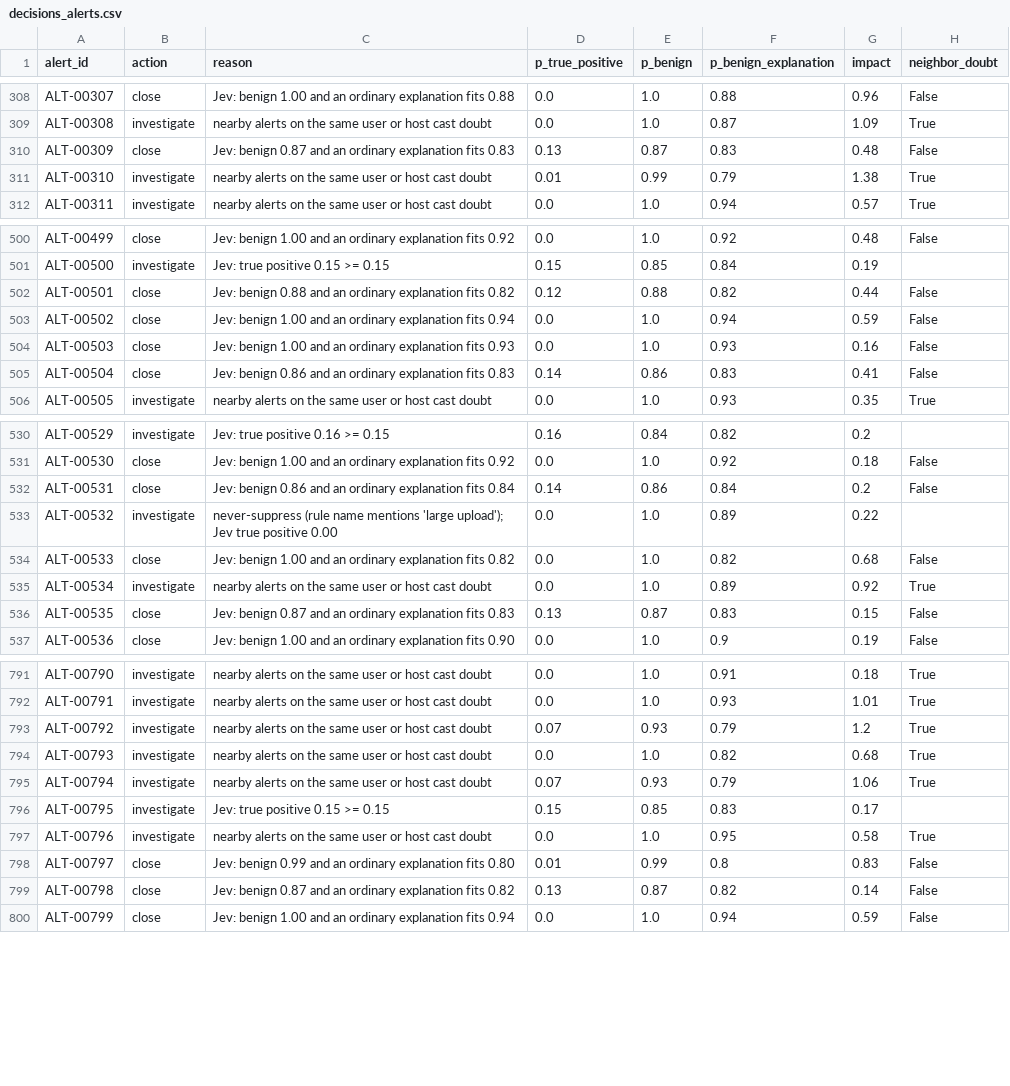
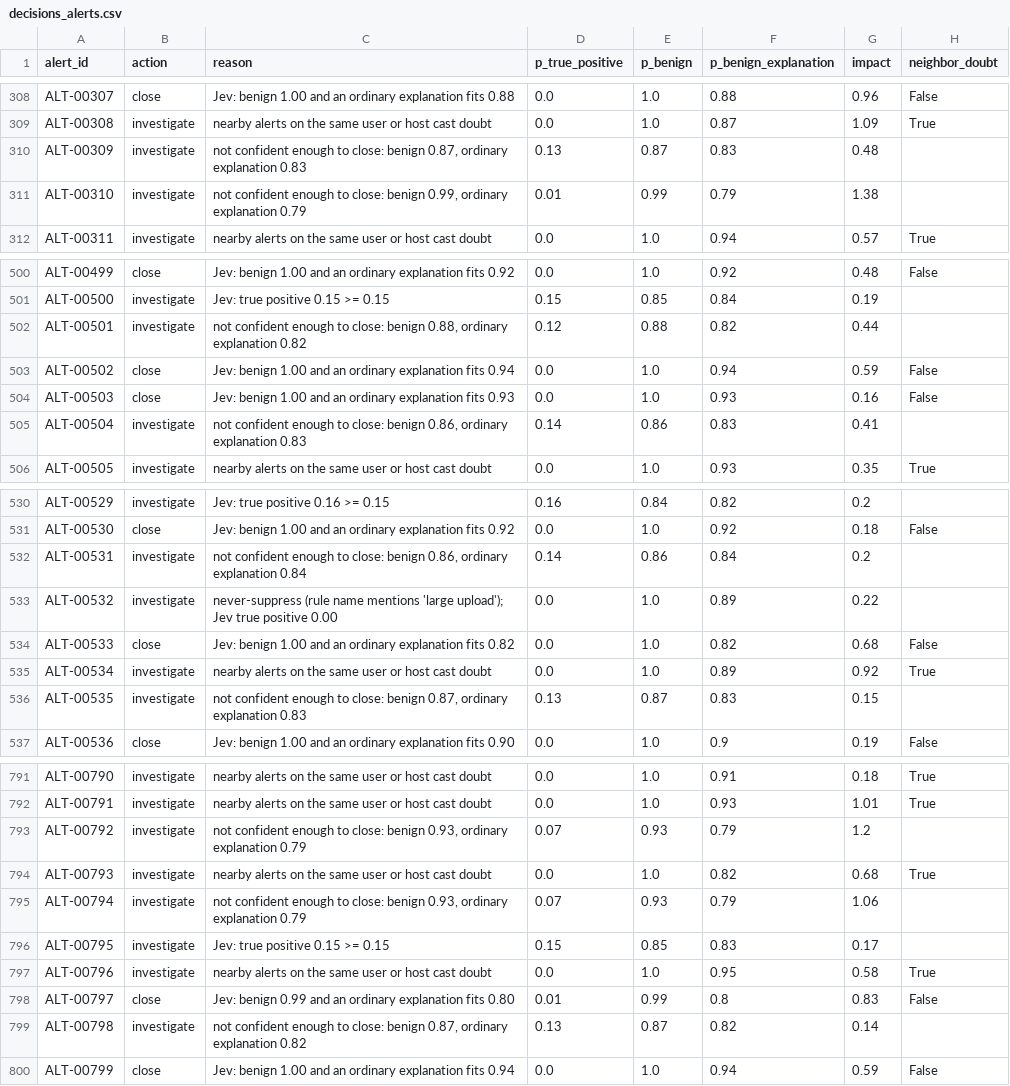
Before and after one commit to grandaha/jev-playground, a CSV file: experiments/security-alert-triage/data/work/decisions_alerts.csv, drawn as a sheet; only a part is shown, gaps mark what is left out; the diff covers the shown part only.

```diff
--- a/experiments/security-alert-triage/data/work/decisions_alerts.csv
+++ b/experiments/security-alert-triage/data/work/decisions_alerts.csv
@@ -309,4 +309,4 @@ ALT-00307,close,Jev: benign 1.00 and an ordinary explanation fits 0.88,0.0,1.0,0
 ALT-00308,investigate,nearby alerts on the same user or host cast doubt,0.0,1.0,0.87,1.09,True
-ALT-00309,close,Jev: benign 0.87 and an ordinary explanation fits 0.83,0.13,0.87,0.83,0.48,False
-ALT-00310,investigate,nearby alerts on the same user or host cast doubt,0.01,0.99,0.79,1.38,True
+ALT-00309,investigate,"not confident enough to close: benign 0.87, ordinary explanation 0.83",0.13,0.87,0.83,0.48,
+ALT-00310,investigate,"not confident enough to close: benign 0.99, ordinary explanation 0.79",0.01,0.99,0.79,1.38,
 ALT-00311,investigate,nearby alerts on the same user or host cast doubt,0.0,1.0,0.94,0.57,True
@@ -501,6 +501,6 @@ ALT-00499,close,Jev: benign 1.00 and an ordinary explanation fits 0.92,0.0,1.0,0
 ALT-00500,investigate,Jev: true positive 0.15 >= 0.15,0.15,0.85,0.84,0.19,
-ALT-00501,close,Jev: benign 0.88 and an ordinary explanation fits 0.82,0.12,0.88,0.82,0.44,False
+ALT-00501,investigate,"not confident enough to close: benign 0.88, ordinary explanation 0.82",0.12,0.88,0.82,0.44,
 ALT-00502,close,Jev: benign 1.00 and an ordinary explanation fits 0.94,0.0,1.0,0.94,0.59,False
 ALT-00503,close,Jev: benign 1.00 and an ordinary explanation fits 0.93,0.0,1.0,0.93,0.16,False
-ALT-00504,close,Jev: benign 0.86 and an ordinary explanation fits 0.83,0.14,0.86,0.83,0.41,False
+ALT-00504,investigate,"not confident enough to close: benign 0.86, ordinary explanation 0.83",0.14,0.86,0.83,0.41,
 ALT-00505,investigate,nearby alerts on the same user or host cast doubt,0.0,1.0,0.93,0.35,True
@@ -531,3 +531,3 @@ ALT-00529,investigate,Jev: true positive 0.16 >= 0.15,0.16,0.84,0.82,0.2,
 ALT-00530,close,Jev: benign 1.00 and an ordinary explanation fits 0.92,0.0,1.0,0.92,0.18,False
-ALT-00531,close,Jev: benign 0.86 and an ordinary explanation fits 0.84,0.14,0.86,0.84,0.2,False
+ALT-00531,investigate,"not confident enough to close: benign 0.86, ordinary explanation 0.84",0.14,0.86,0.84,0.2,
 ALT-00532,investigate,never-suppress (rule name mentions 'large upload'); Jev true positive 0.00,0.0,1.0,0.89,0.22,
@@ -535,3 +535,3 @@ ALT-00533,close,Jev: benign 1.00 and an ordinary explanation fits 0.82,0.0,1.0,0
 ALT-00534,investigate,nearby alerts on the same user or host cast doubt,0.0,1.0,0.89,0.92,True
-ALT-00535,close,Jev: benign 0.87 and an ordinary explanation fits 0.83,0.13,0.87,0.83,0.15,False
+ALT-00535,investigate,"not confident enough to close: benign 0.87, ordinary explanation 0.83",0.13,0.87,0.83,0.15,
 ALT-00536,close,Jev: benign 1.00 and an ordinary explanation fits 0.90,0.0,1.0,0.9,0.19,False
@@ -792,5 +792,5 @@ ALT-00790,investigate,nearby alerts on the same user or host cast doubt,0.0,1.0,
 ALT-00791,investigate,nearby alerts on the same user or host cast doubt,0.0,1.0,0.93,1.01,True
-ALT-00792,investigate,nearby alerts on the same user or host cast doubt,0.07,0.93,0.79,1.2,True
+ALT-00792,investigate,"not confident enough to close: benign 0.93, ordinary explanation 0.79",0.07,0.93,0.79,1.2,
 ALT-00793,investigate,nearby alerts on the same user or host cast doubt,0.0,1.0,0.82,0.68,True
-ALT-00794,investigate,nearby alerts on the same user or host cast doubt,0.07,0.93,0.79,1.06,True
+ALT-00794,investigate,"not confident enough to close: benign 0.93, ordinary explanation 0.79",0.07,0.93,0.79,1.06,
 ALT-00795,investigate,Jev: true positive 0.15 >= 0.15,0.15,0.85,0.83,0.17,
@@ -798,3 +798,3 @@ ALT-00796,investigate,nearby alerts on the same user or host cast doubt,0.0,1.0,
 ALT-00797,close,Jev: benign 0.99 and an ordinary explanation fits 0.80,0.01,0.99,0.8,0.83,False
-ALT-00798,close,Jev: benign 0.87 and an ordinary explanation fits 0.82,0.13,0.87,0.82,0.14,False
+ALT-00798,investigate,"not confident enough to close: benign 0.87, ordinary explanation 0.82",0.13,0.87,0.82,0.14,
 ALT-00799,close,Jev: benign 1.00 and an ordinary explanation fits 0.94,0.0,1.0,0.94,0.59,False
```
Also changed, not shown: 143 edited cells elsewhere in this file, 3 other files.
